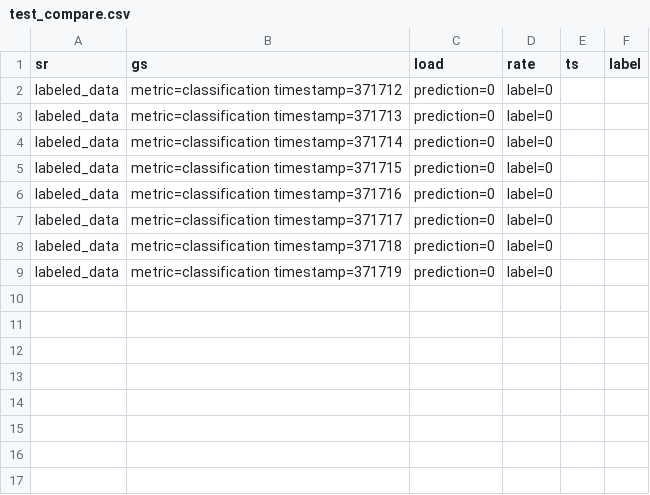
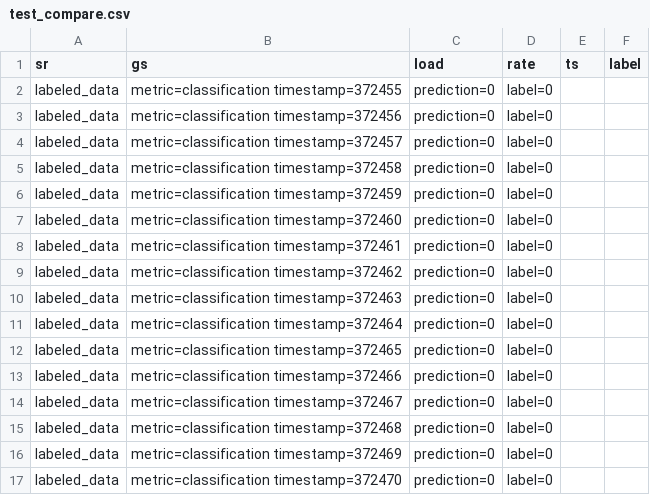
Before and after one commit to daytonpe/continuous-fault-diagnostic, a CSV file: data/test_compare.csv, drawn as a sheet.

```diff
--- a/data/test_compare.csv
+++ b/data/test_compare.csv
@@ -1,9 +1,17 @@
 sr,gs,load,rate,ts,label
-labeled_data,metric=classification timestamp=371712,prediction=0,label=0
-labeled_data,metric=classification timestamp=371713,prediction=0,label=0
-labeled_data,metric=classification timestamp=371714,prediction=0,label=0
-labeled_data,metric=classification timestamp=371715,prediction=0,label=0
-labeled_data,metric=classification timestamp=371716,prediction=0,label=0
-labeled_data,metric=classification timestamp=371717,prediction=0,label=0
-labeled_data,metric=classification timestamp=371718,prediction=0,label=0
-labeled_data,metric=classification timestamp=371719,prediction=0,label=0
+labeled_data,metric=classification timestamp=372455,prediction=0,label=0
+labeled_data,metric=classification timestamp=372456,prediction=0,label=0
+labeled_data,metric=classification timestamp=372457,prediction=0,label=0
+labeled_data,metric=classification timestamp=372458,prediction=0,label=0
+labeled_data,metric=classification timestamp=372459,prediction=0,label=0
+labeled_data,metric=classification timestamp=372460,prediction=0,label=0
+labeled_data,metric=classification timestamp=372461,prediction=0,label=0
+labeled_data,metric=classification timestamp=372462,prediction=0,label=0
+labeled_data,metric=classification timestamp=372463,prediction=0,label=0
+labeled_data,metric=classification timestamp=372464,prediction=0,label=0
+labeled_data,metric=classification timestamp=372465,prediction=0,label=0
+labeled_data,metric=classification timestamp=372466,prediction=0,label=0
+labeled_data,metric=classification timestamp=372467,prediction=0,label=0
+labeled_data,metric=classification timestamp=372468,prediction=0,label=0
+labeled_data,metric=classification timestamp=372469,prediction=0,label=0
+labeled_data,metric=classification timestamp=372470,prediction=0,label=0
```
Also changed, not shown: 1 other file.
